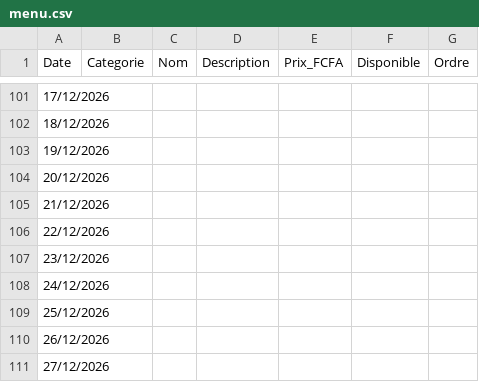
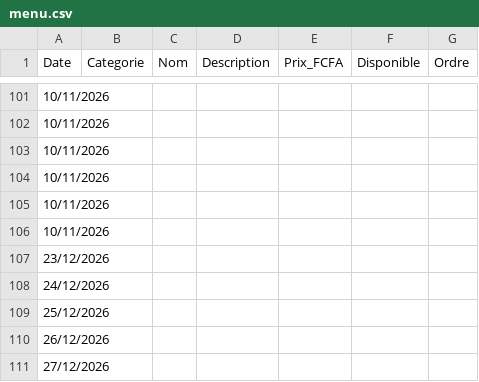
Before and after one commit to Bogning-sudo/bofo-unhcr-restaurant, a CSV file: menu.csv, drawn as a sheet; only a part is shown, gaps mark what is left out; the diff covers the shown part only.

```diff
--- a/menu.csv
+++ b/menu.csv
@@ -101,7 +101,7 @@ Date,Categorie,Nom,Description,Prix_FCFA,Disponible,Ordre
-17/12/2026,,,,,,
-18/12/2026,,,,,,
-19/12/2026,,,,,,
-20/12/2026,,,,,,
-21/12/2026,,,,,,
-22/12/2026,,,,,,
+10/11/2026,,,,,,
+10/11/2026,,,,,,
+10/11/2026,,,,,,
+10/11/2026,,,,,,
+10/11/2026,,,,,,
+10/11/2026,,,,,,
 23/12/2026,,,,,,
```
Also changed, not shown: 24 added rows and 24 removed rows elsewhere in this file.
